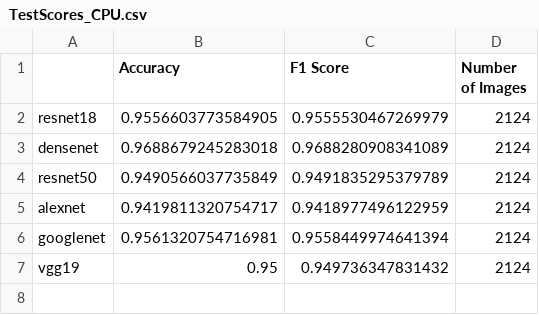
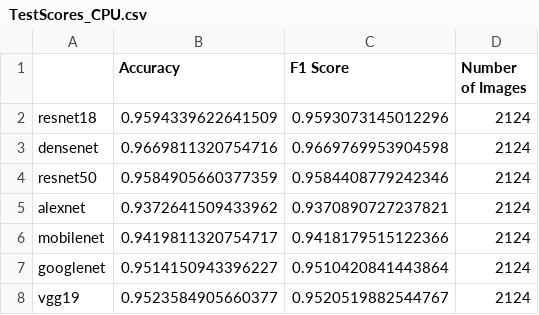
Before and after one commit to mattiammarino3/CovidDetection, a CSV file: csv/TestScores_CPU.csv, drawn as a sheet.

```diff
--- a/csv/TestScores_CPU.csv
+++ b/csv/TestScores_CPU.csv
@@ -1,7 +1,8 @@
 ,Accuracy,F1 Score,Number of Images
-resnet18,0.9556603773584905,0.9555530467269979,2124
-densenet,0.9688679245283018,0.9688280908341089,2124
-resnet50,0.9490566037735849,0.9491835295379789,2124
-alexnet,0.9419811320754717,0.9418977496122959,2124
-googlenet,0.9561320754716981,0.9558449974641394,2124
-vgg19,0.95,0.949736347831432,2124
+resnet18,0.9594339622641509,0.9593073145012296,2124
+densenet,0.9669811320754716,0.9669769953904598,2124
+resnet50,0.9584905660377359,0.9584408779242346,2124
+alexnet,0.9372641509433962,0.9370890727237821,2124
+mobilenet,0.9419811320754717,0.9418179515122366,2124
+googlenet,0.9514150943396227,0.9510420841443864,2124
+vgg19,0.9523584905660377,0.9520519882544767,2124
```
Also changed, not shown: csv/Classification_vgg19_CPU.csv, csv/MemoryUsage_CPU.csv, 49 other files.
